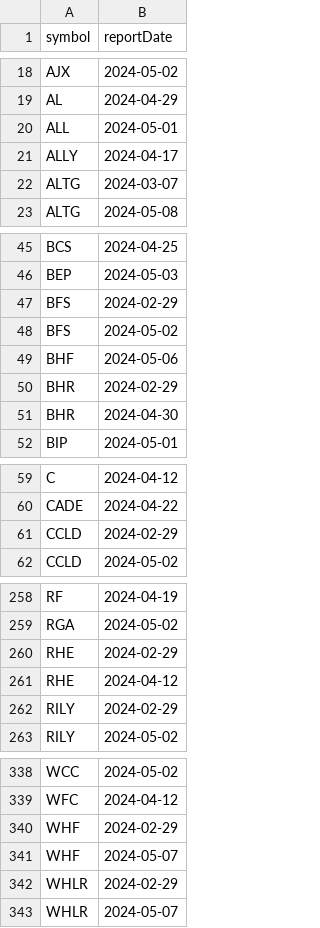
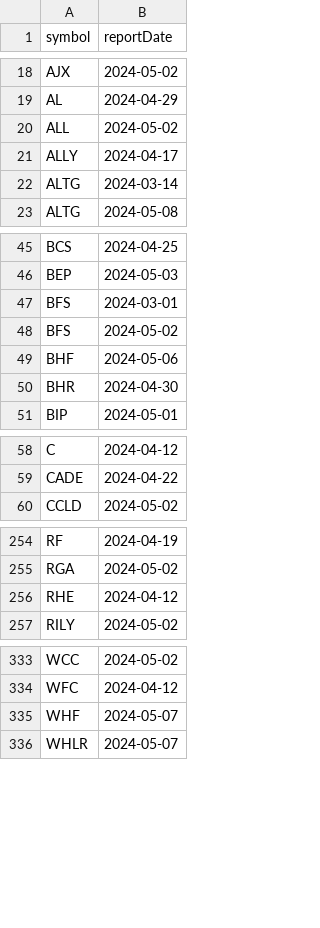
Before and after one commit to arraykov/Dashboard, a CSV file: src/files/earnings.csv, drawn as a sheet; only a part is shown, gaps mark what is left out; the diff covers the shown part only.

```diff
--- a/src/files/earnings.csv
+++ b/src/files/earnings.csv
@@ -19,5 +19,5 @@ AJX,2024-05-02
 AL,2024-04-29
-ALL,2024-05-01
+ALL,2024-05-02
 ALLY,2024-04-17
-ALTG,2024-03-07
+ALTG,2024-03-14
 ALTG,2024-05-08
@@ -46,6 +46,5 @@ BCS,2024-04-25
 BEP,2024-05-03
-BFS,2024-02-29
+BFS,2024-03-01
 BFS,2024-05-02
 BHF,2024-05-06
-BHR,2024-02-29
 BHR,2024-04-30
@@ -60,3 +59,2 @@ C,2024-04-12
 CADE,2024-04-22
-CCLD,2024-02-29
 CCLD,2024-05-02
@@ -259,5 +255,3 @@ RF,2024-04-19
 RGA,2024-05-02
-RHE,2024-02-29
 RHE,2024-04-12
-RILY,2024-02-29
 RILY,2024-05-02
@@ -339,5 +334,3 @@ WCC,2024-05-02
 WFC,2024-04-12
-WHF,2024-02-29
 WHF,2024-05-07
-WHLR,2024-02-29
 WHLR,2024-05-07
```
Also changed, not shown: 1 added row, 2 removed rows and 2 edited cells elsewhere in this file, src/files/dividends_grouped_Next Month.csv, 2 other files.
